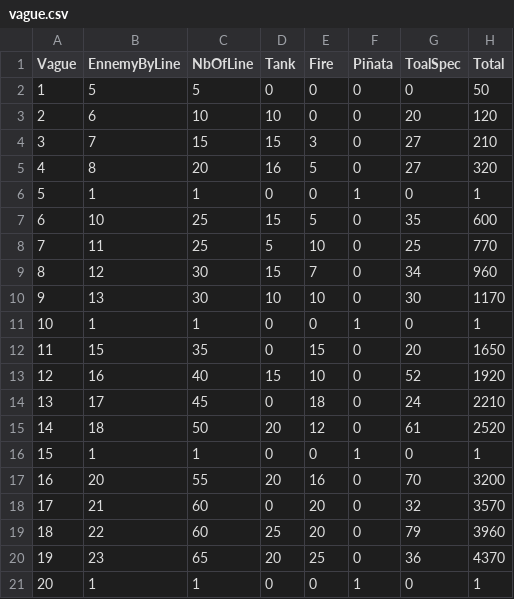
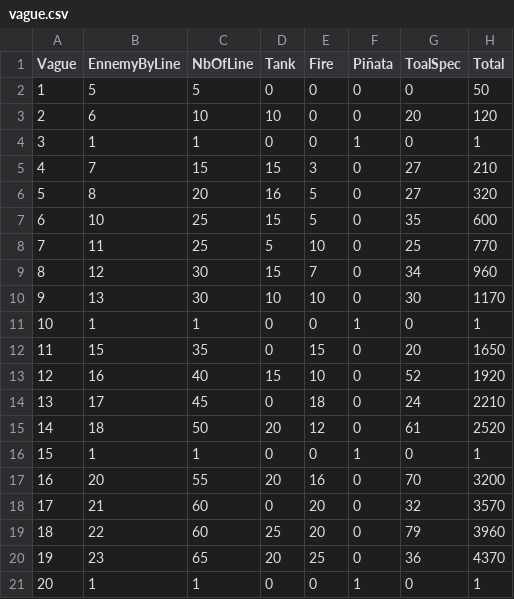
Before and after one commit to Callupe72/SpaceInvaders, a CSV file: Assets/CSV/vague.csv, drawn as a sheet.

```diff
--- a/Assets/CSV/vague.csv
+++ b/Assets/CSV/vague.csv
@@ -3,5 +3,5 @@
 2;6;10;10;0;0;20;120
-3;7;15;15;3;0;27;210
-4;8;20;16;5;0;27;320
-5;1;1;0;0;1;0;1
+3;1;1;0;0;1;0;1
+4;7;15;15;3;0;27;210
+5;8;20;16;5;0;27;320
 6;10;25;15;5;0;35;600
```
Also changed, not shown: Assets/CSV/level_xp.csv, 48 other files.
